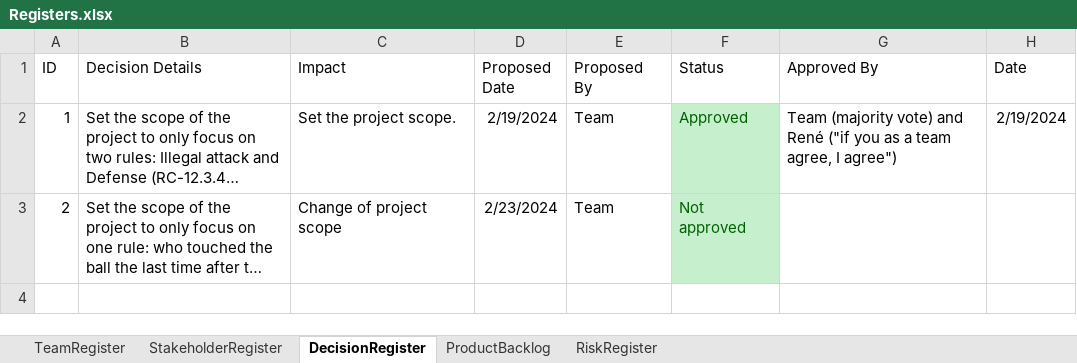
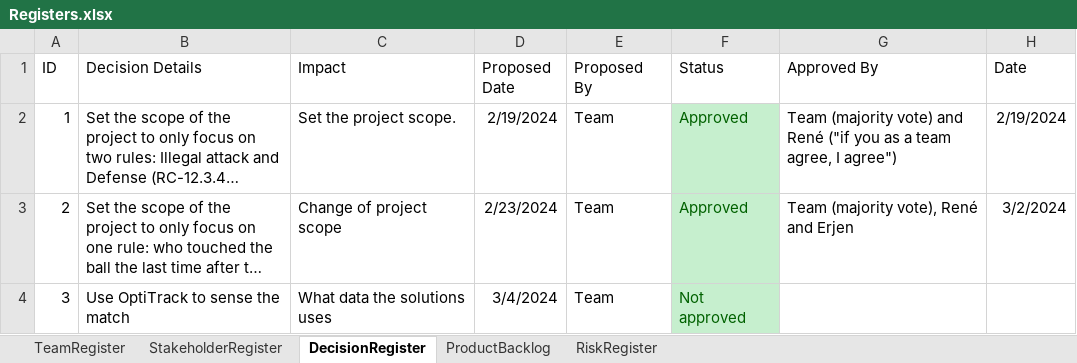
Before and after one commit to KareemGhedan/MSD-AutoRef-2023, an Excel workbook: Registers/Registers.xlsx, sheet DecisionRegister, drawn as a sheet; long unchanged cells end in …; values as stored, in another font and other column widths than the file's, no borders; table styles not drawn; the diff names each change by its address in the sheet, - before the commit and + after, or states it on an @@ line.

Commit message:
Add files via upload

```diff
--- a/Registers/Registers.xlsx (sheet DecisionRegister)
+++ b/Registers/Registers.xlsx (sheet DecisionRegister)
-F3 (Status): Not approved
+F3 (Status): Approved
-G3 (Approved By): (empty)
+G3 (Approved By): Team (majority vote), René and Erjen
-H3 (Date): (empty)
+H3 (Date): 3/2/2024
+row 4: 3 | Use OptiTrack to sense the match | What data the solutions uses | 3/4/2024 | Team | Not approved
```
